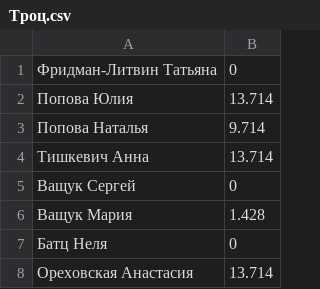
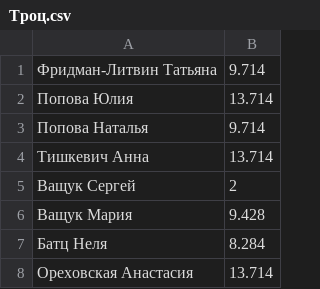
Before and after one commit to KaranigJ/py_mar, a CSV file: Curator/Троц.csv, drawn as a sheet.

```diff
--- a/Curator/Троц.csv
+++ b/Curator/Троц.csv
@@ -1,2 +1,2 @@
-Фридман-Литвин  Татьяна,0
+Фридман-Литвин  Татьяна,9.714
 Попова Юлия,13.714
@@ -4,5 +4,5 @@
 Тишкевич Анна,13.714
-Ващук Сергей,0
-Ващук Мария,1.428
-Батц Неля,0
+Ващук Сергей,2
+Ващук Мария,9.428
+Батц Неля,8.284
 Ореховская Анастасия,13.714
```
Also changed, not shown: Curator/Евтушик.csv, 3 other files.
